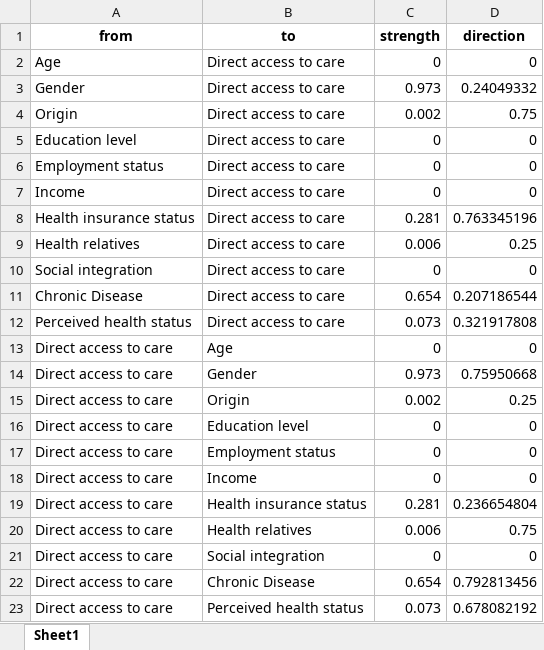
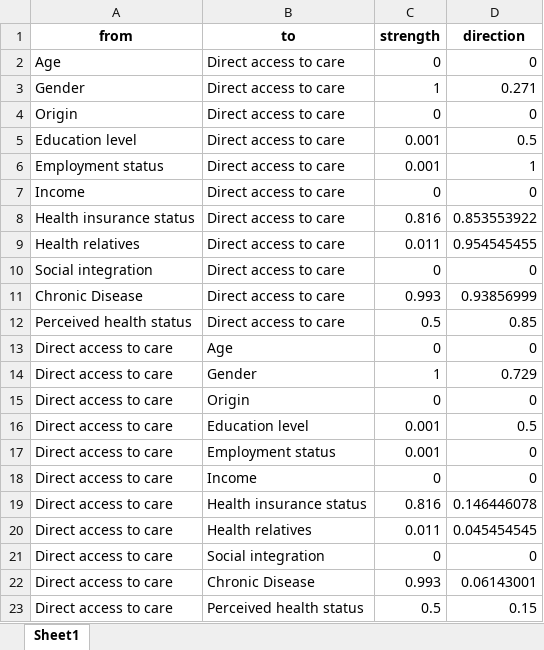
Before and after one commit to hcolineaux/SL_SocialEpi, an Excel workbook: figures/DAC/Hill_climbing_DataDriven.xlsx, sheet Sheet1, drawn as a sheet; values as stored, in another font and other column widths than the file's, no borders; removed rows and columns are numbered as before the commit, all else as after; the diff names each change by its address in the sheet, - before the commit and + after, or states it on an @@ line.

```diff
--- a/figures/DAC/Hill_climbing_DataDriven.xlsx (sheet Sheet1)
+++ b/figures/DAC/Hill_climbing_DataDriven.xlsx (sheet Sheet1)
-C3 (strength): 0.973
+C3 (strength): 1
-D3 (direction): 0.24049332
+D3 (direction): 0.271
-C4 (strength): 0.002
+C4 (strength): 0
-D4 (direction): 0.75
+D4 (direction): 0
-C5:C6 (strength): 0
+C5:C6 (strength): 0.001
-D5 (direction): 0
+D5 (direction): 0.5
-D6 (direction): 0
+D6 (direction): 1
-C8 (strength): 0.281
+C8 (strength): 0.816
-D8 (direction): 0.763345196
+D8 (direction): 0.853553922
-C9 (strength): 0.006
+C9 (strength): 0.011
-D9 (direction): 0.25
+D9 (direction): 0.954545455
-C11 (strength): 0.654
+C11 (strength): 0.993
-D11 (direction): 0.207186544
+D11 (direction): 0.93856999
-C12 (strength): 0.073
+C12 (strength): 0.5
-D12 (direction): 0.321917808
+D12 (direction): 0.85
-C14 (strength): 0.973
+C14 (strength): 1
-D14 (direction): 0.75950668
+D14 (direction): 0.729
-row 15: Direct access to care | Origin | 0.002 | 0.25
-B15 (to): Education level
+B15 (to): Origin
+row 16: Direct access to care | Education level | 0.001 | 0.5
-C17 (strength): 0
+C17 (strength): 0.001
-C19 (strength): 0.281
+C19 (strength): 0.816
-D19 (direction): 0.236654804
+D19 (direction): 0.146446078
-C20 (strength): 0.006
+C20 (strength): 0.011
-D20 (direction): 0.75
+D20 (direction): 0.045454545
-C22 (strength): 0.654
+C22 (strength): 0.993
-D22 (direction): 0.792813456
+D22 (direction): 0.06143001
-C23 (strength): 0.073
+C23 (strength): 0.5
-D23 (direction): 0.678082192
+D23 (direction): 0.15
```
Also changed, not shown: figures/DAC/ARACNE_DataDriven.xlsx, 11 other files.
